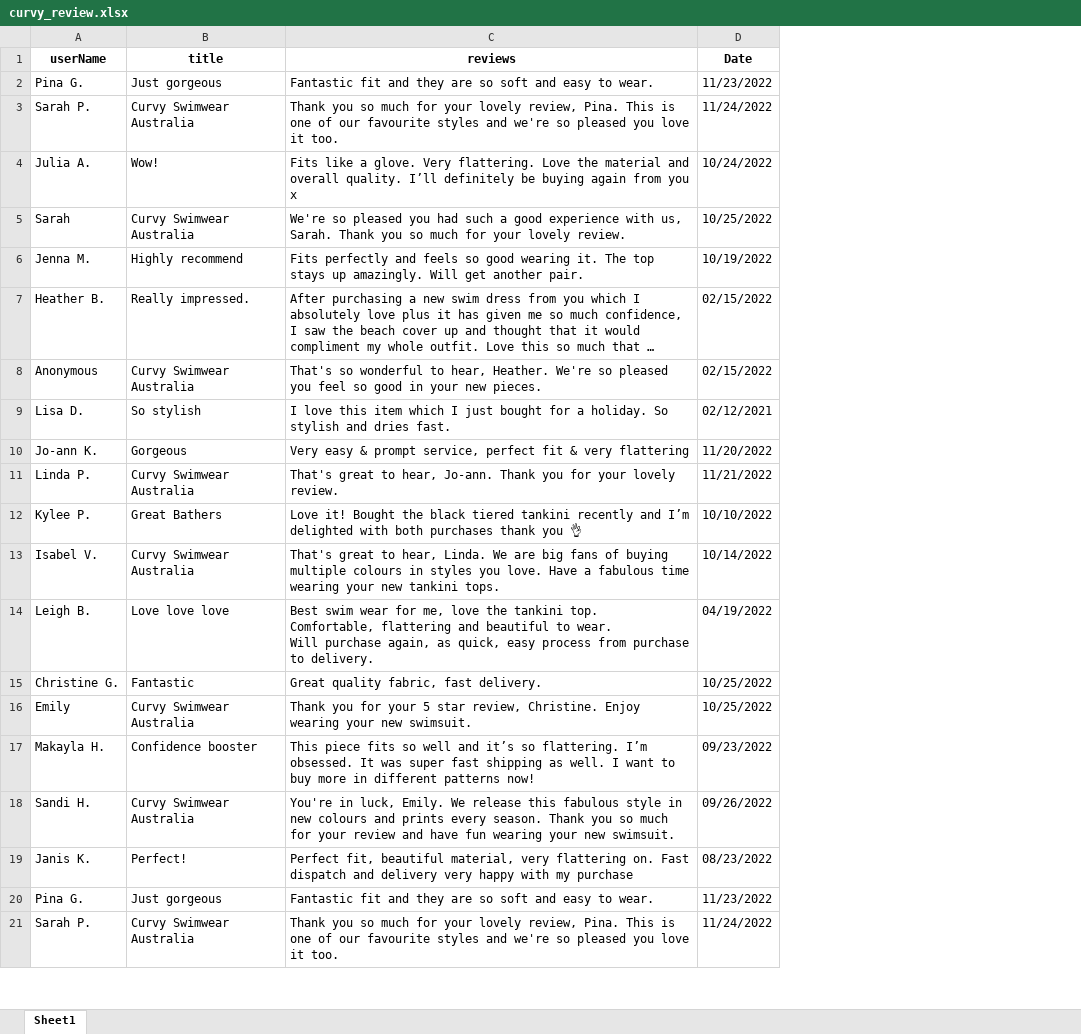
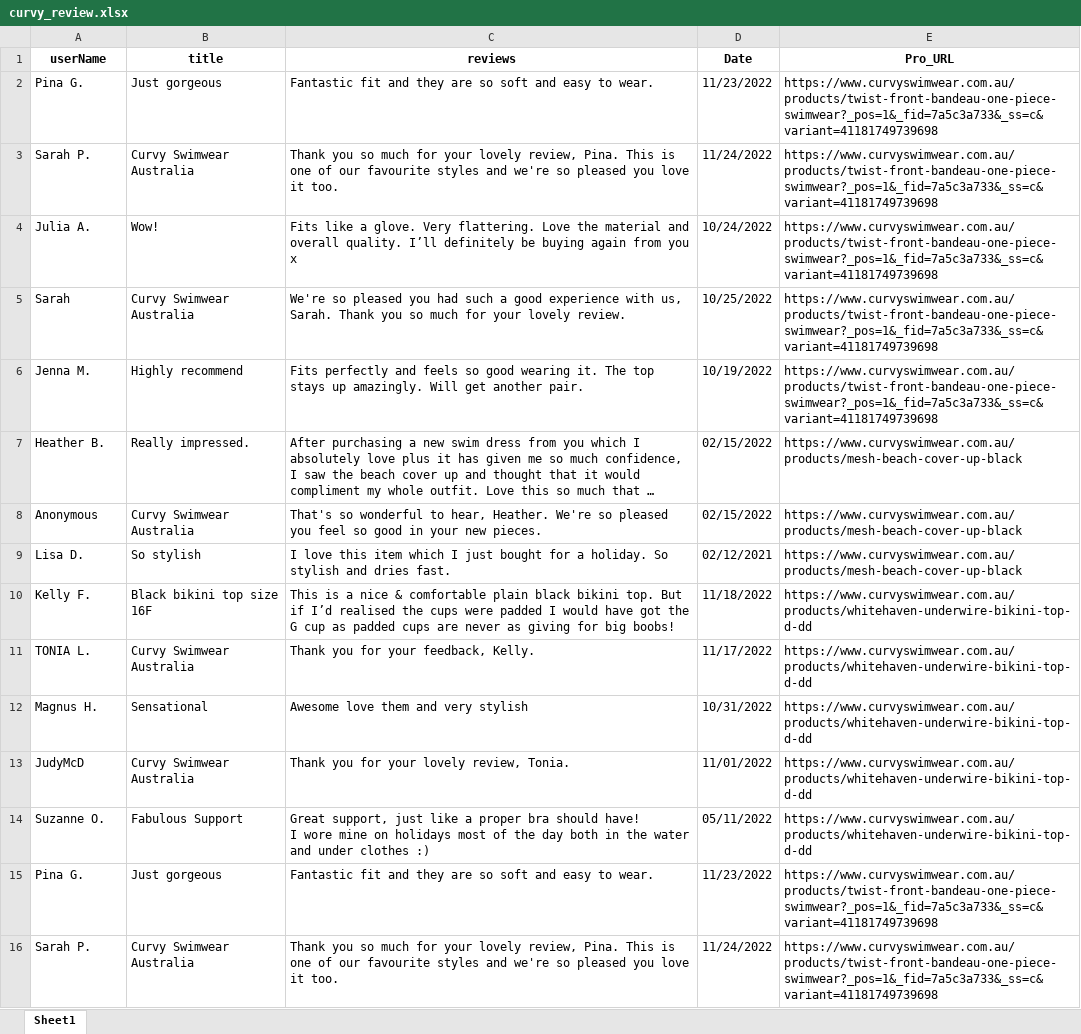
Before and after one commit to Lalitasahu/crawling, an Excel workbook: Curvy/curvy_review.xlsx, sheet Sheet1, drawn as a sheet; only a part is shown; long unchanged cells end in …; values as stored, in another font and other column widths than the file's, no borders; removed rows and columns are numbered as before the commit, all else as after; ↵ is a line break in a cell; the diff names each change by its address in the sheet, - before the commit and + after, or states it on an @@ line.

Commit message:
change in Curvy reviews

```diff
--- a/Curvy/curvy_review.xlsx (sheet Sheet1)
+++ b/Curvy/curvy_review.xlsx (sheet Sheet1)
+column E (Pro_URL), rows 2-9: https://www.curvyswimwear.com.au/products/twist-front-bandeau-one-piece-swimwear?_pos=1&_fid=7a5c3a733&_ss=c&variant=41181749739698 | https://www.curvyswimwear.com.au/products/twist-front-bandeau-one-piece-swimwear?_pos=1&_fid=7a5c3a733&_ss=c&variant=41181749739698 | https://www.curvyswimwear.com.au/products/twist-front-bandeau-one-piece-swimwear?_pos=1&_fid=7a5c3a733&_ss=c&variant=41181749739698 | https://www.curvyswimwear.com.au/products/twist-front-bandeau-one-piece-swimwear?_pos=1&_fid=7a5c3a733&_ss=c&variant=41181749739698 | https://www.curvyswimwear.com.au/products/twist-front-bandeau-one-piece-swimwear?_pos=1&_fid=7a5c3a733&_ss=c&variant=41181749739698 | https://www.curvyswimwear.com.au/products/mesh-beach-cover-up-black | https://www.curvyswimwear.com.au/products/mesh-beach-cover-up-black | https://www.curvyswimwear.com.au/products/mesh-beach-cover-up-black; rows 15-16: https://www.curvyswimwear.com.au/products/twist-front-bandeau-one-piece-swimwear?_pos=1&_fid=7a5c3a733&_ss=c&variant=41181749739698 | https://www.curvyswimwear.com.au/products/twist-front-bandeau-one-piece-swimwear?_pos=1&_fid=7a5c3a733&_ss=c&variant=41181749739698
-row 10: Jo-ann K. | Gorgeous | Very easy & prompt service, perfect fit & very flattering | 11/20/2022
-row 11: Linda P. | Curvy Swimwear Australia | That's great to hear, Jo-ann. Thank you for your lovely review. | 11/21/2022
-row 12: Kylee P. | Great Bathers | Love it! Bought the black tiered tankini recently and I’m delighted with both purchases thank you 👌 | 10/10/2022
-row 13: Isabel V. | Curvy Swimwear Australia | That's great to hear, Linda. We are big fans of buying multiple colours in styles you love. Have a fabulous time wearing your new tankini tops. | 10/14/2022
-row 14: Leigh B. | Love love love | Best swim wear for me, love the tankini top. ↵ Comfortable, flattering and beautiful to wear. ↵ Will purchase again, as quick, easy process from purchase to delivery. | 04/19/2022
-row 15: Christine G. | Fantastic | Great quality fabric, fast delivery. | 10/25/2022
-row 16: Emily | Curvy Swimwear Australia | Thank you for your 5 star review, Christine. Enjoy wearing your new swimsuit. | 10/25/2022
-row 17: Makayla H. | Confidence booster | This piece fits so well and it’s so flattering. I’m obsessed. It was super fast shipping as well. I want to buy more in different patterns now! | 09/23/2022
-row 18: Sandi H. | Curvy Swimwear Australia | You're in luck, Emily. We release this fabulous style in new colours and prints every season. Thank you so much for your review and have fun wearing your new swimsuit. | 09/26/2022
-row 19: Janis K. | Perfect! | Perfect fit, beautiful material, very flattering on. Fast dispatch and delivery very happy with my purchase | 08/23/2022
+row 10: Kelly F. | Black bikini top size 16F | This is a nice & comfortable plain black bikini top. But if I’d realised the cups were padded I would have got the G cup as padded cups are never as giving for big boobs! | 11/18/2022 | https://www.curvyswimwear.com.au/products/whitehaven-underwire-bikini-top-d-dd
+row 11: TONIA L. | Curvy Swimwear Australia | Thank you for your feedback, Kelly. | 11/17/2022 | https://www.curvyswimwear.com.au/products/whitehaven-underwire-bikini-top-d-dd
+row 12: Magnus H. | Sensational | Awesome love them and very stylish | 10/31/2022 | https://www.curvyswimwear.com.au/products/whitehaven-underwire-bikini-top-d-dd
+row 13: JudyMcD | Curvy Swimwear Australia | Thank you for your lovely review, Tonia. | 11/01/2022 | https://www.curvyswimwear.com.au/products/whitehaven-underwire-bikini-top-d-dd
+row 14: Suzanne O. | Fabulous Support | Great support, just like a proper bra should have! ↵ I wore mine on holidays most of the day both in the water and under clothes :) | 05/11/2022 | https://www.curvyswimwear.com.au/products/whitehaven-underwire-bikini-top-d-dd
```
Also changed, not shown: 3 other files.
